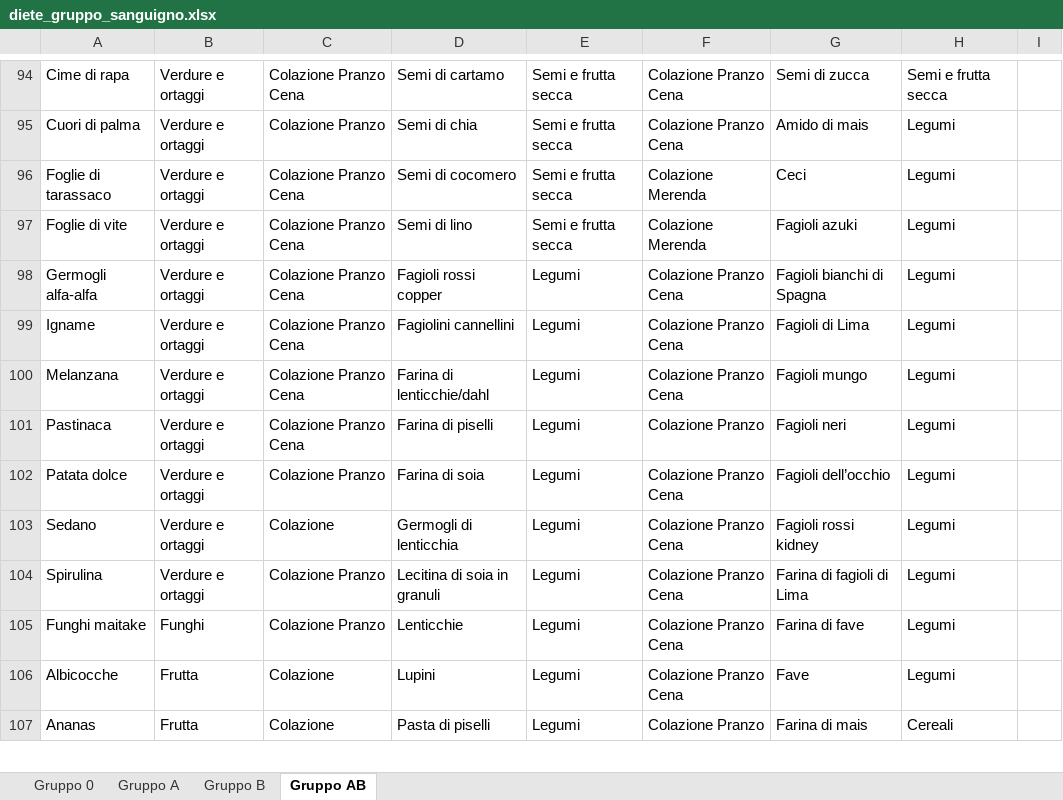
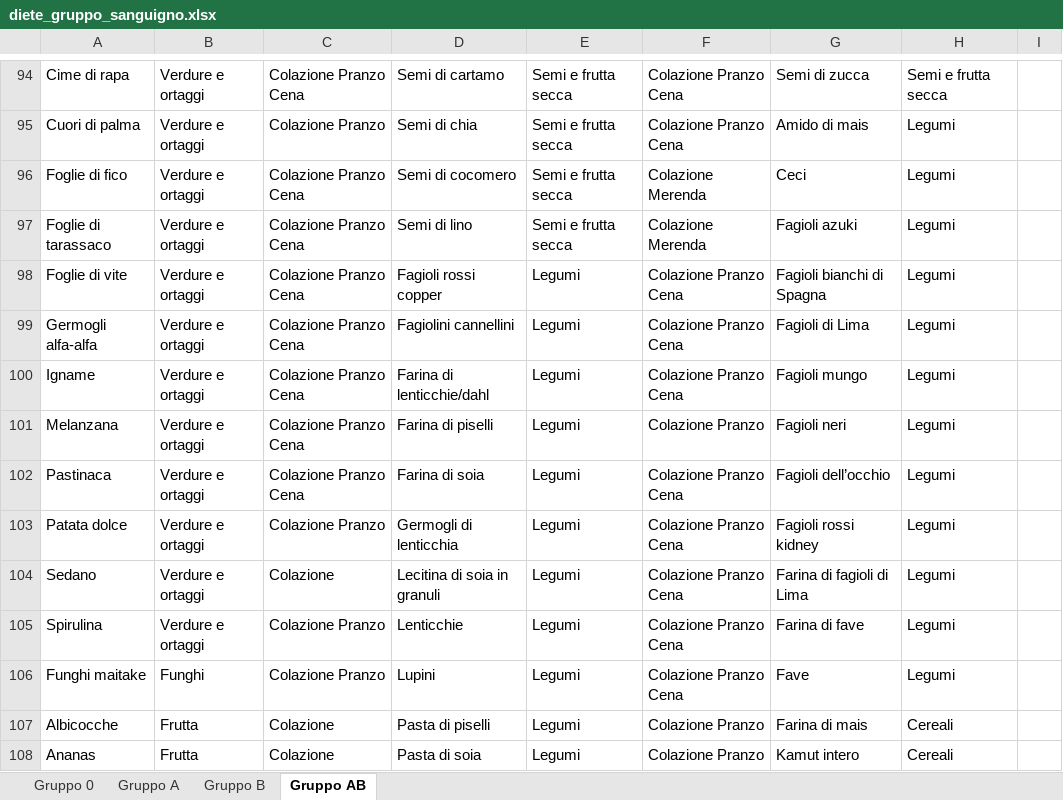
Before and after one commit to albertobianchi473-tech/dieta-gruppo-sanguigno-v2, an Excel workbook: diete_gruppo_sanguigno.xlsx, sheet Gruppo AB, drawn as a sheet; only a part is shown, gaps mark what is left out; values as stored, in another font and other column widths than the file's, no cell formats; addresses are those after the commit; the diff covers the shown part only; the diff names each change by its address in the sheet, - before the commit and + after, or states it on an @@ line.

```diff
--- a/diete_gruppo_sanguigno.xlsx (sheet Gruppo AB)
+++ b/diete_gruppo_sanguigno.xlsx (sheet Gruppo AB)
+row 96: Foglie di fico | Verdure e ortaggi | Colazione Pranzo Cena | Semi di cocomero | Semi e frutta secca | Colazione Merenda | Ceci | Legumi
-D97: Semi di cocomero
+D97: Semi di lino
-G97: Ceci
+G97: Fagioli azuki
-D98: Semi di lino
+D98: Fagioli rossi copper
-E98: Semi e frutta secca
+E98: Legumi
-F98: Colazione Merenda
+F98: Colazione Pranzo Cena
-G98: Fagioli azuki
+G98: Fagioli bianchi di Spagna
-D99: Fagioli rossi copper
+D99: Fagiolini cannellini
-G99: Fagioli bianchi di Spagna
+G99: Fagioli di Lima
-D100: Fagiolini cannellini
+D100: Farina di lenticchie/dahl
-G100: Fagioli di Lima
+G100: Fagioli mungo
-D101: Farina di lenticchie/dahl
+D101: Farina di piselli
-F101: Colazione Pranzo Cena
+F101: Colazione Pranzo
-G101: Fagioli mungo
+G101: Fagioli neri
-D102: Farina di piselli
+D102: Farina di soia
-F102: Colazione Pranzo
+F102: Colazione Pranzo Cena
-G102: Fagioli neri
+G102: Fagioli dell’occhio
-D103: Farina di soia
+D103: Germogli di lenticchia
-G103: Fagioli dell’occhio
+G103: Fagioli rossi kidney
-D104: Germogli di lenticchia
+D104: Lecitina di soia in granuli
-G104: Fagioli rossi kidney
+G104: Farina di fagioli di Lima
-D105: Lecitina di soia in granuli
+D105: Lenticchie
-G105: Farina di fagioli di Lima
+G105: Farina di fave
-D106: Lenticchie
+D106: Lupini
-G106: Farina di fave
+G106: Fave
-D107: Lupini
+D107: Pasta di piselli
-F107: Colazione Pranzo Cena
+F107: Colazione Pranzo
-G107: Fave
+G107: Farina di mais
-H107: Legumi
+H107: Cereali
-D108: Pasta di piselli
+D108: Pasta di soia
-G108: Farina di mais
+G108: Kamut intero
```
Also changed, not shown: 1 removed row and 113 edited cells elsewhere in this sheet, sheet Gruppo 0, sheet Gruppo A, sheet Gruppo B, cell formats.
